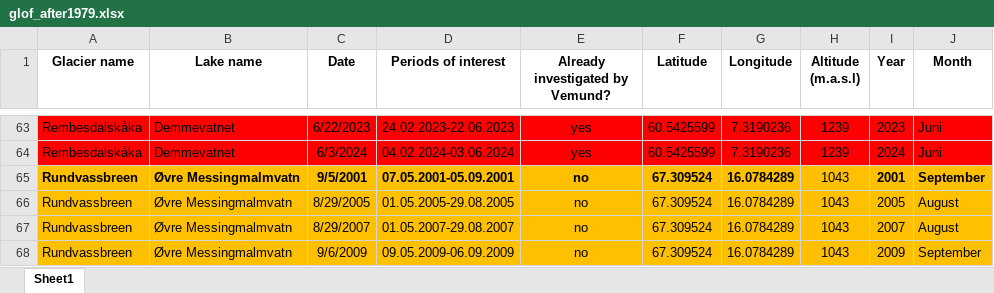
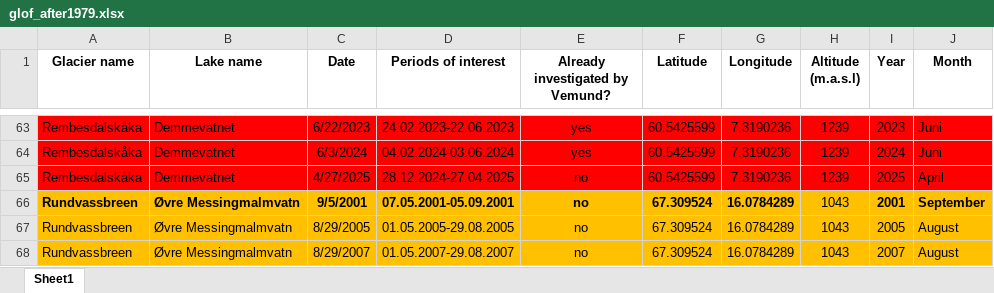
Before and after one commit to ErikKusch/GLOF---Glacial-Lake-Outflow, an Excel workbook: Data/glof_after1979.xlsx, sheet Sheet1, drawn as a sheet; only a part is shown, gaps mark what is left out; the shorter side is filled out with more unchanged rows; values as stored, in another font and other column widths than the file's, no borders; the diff names each change by its address in the sheet, - before the commit and + after, or states it on an @@ line.

Commit message:
New GLOF event in raw data, some server-side script improvements, and a new data extraction

```diff
--- a/Data/glof_after1979.xlsx (sheet Sheet1)
+++ b/Data/glof_after1979.xlsx (sheet Sheet1)
+row 65: Rembesdalskåka | Demmevatnet | 4/27/2025 | 28.12.2024-27.04.2025 | no | 60.5425599 | 7.3190236 | 1239 | 2025 | April
```
Also changed, not shown: 4 other files.
